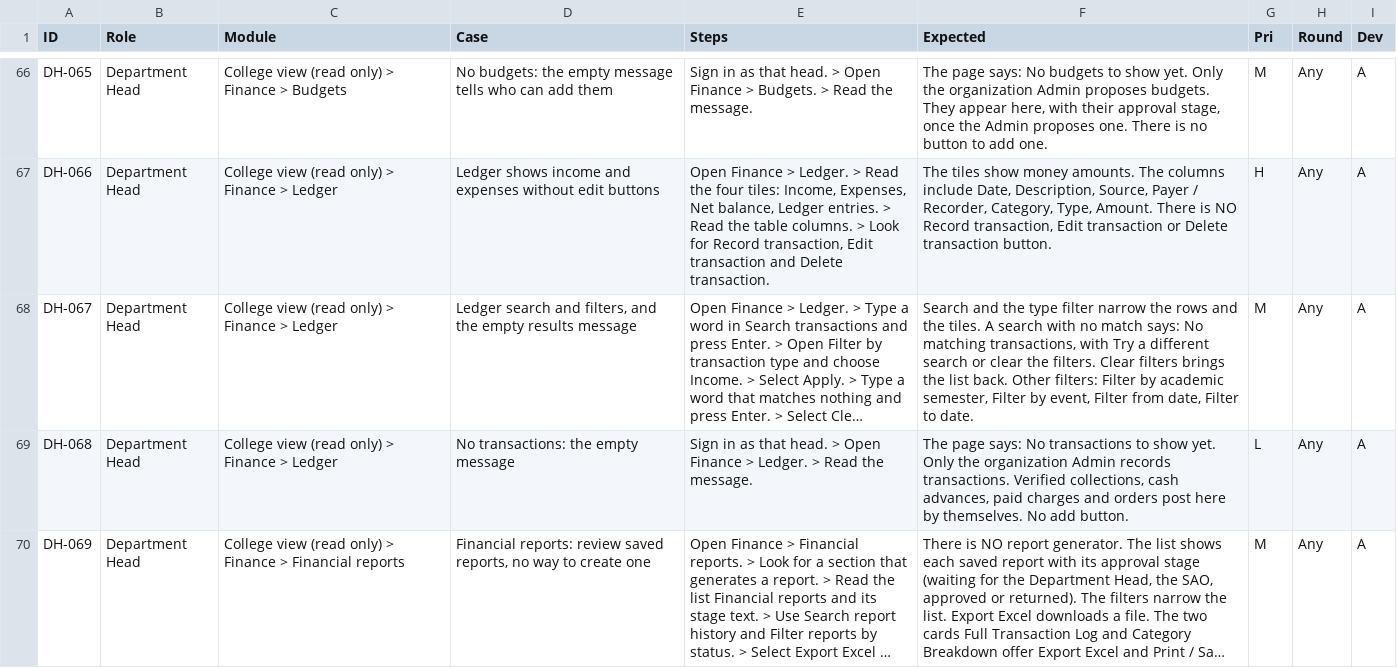
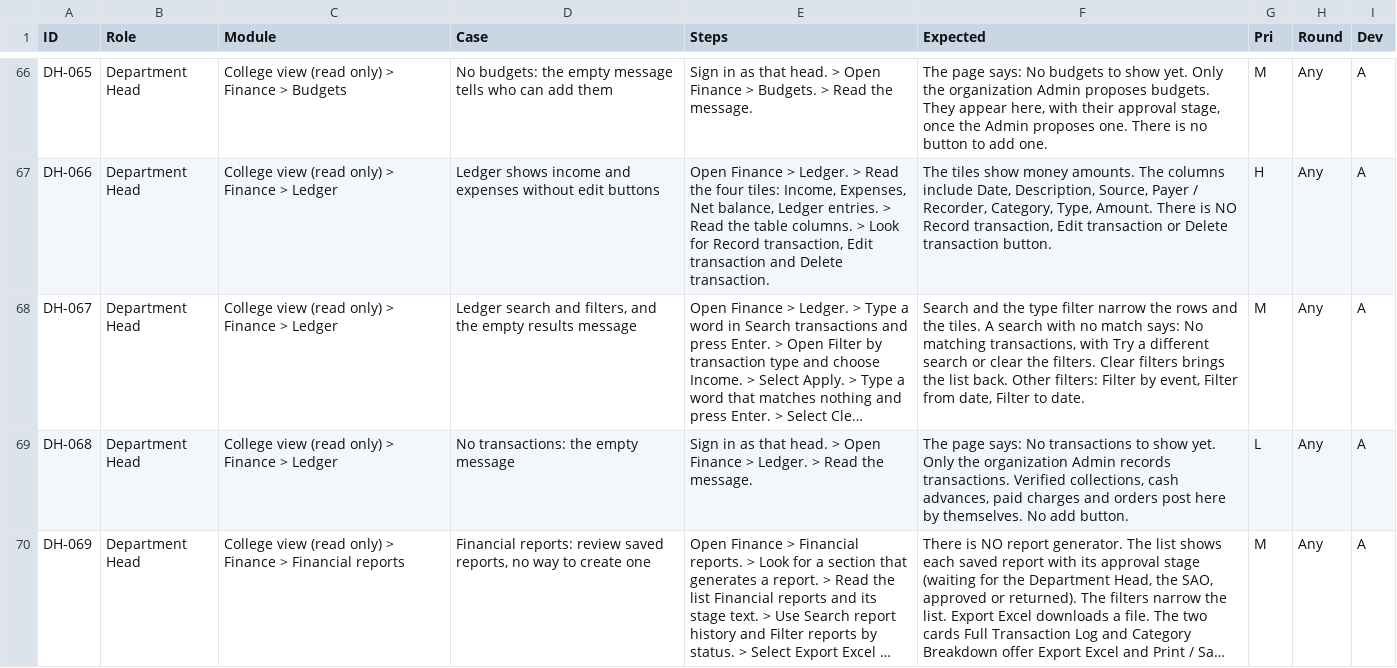
Before and after one commit to prodoc-zen/Hiusa-FULL, a CSV file: docs/qa/lean/QA_lean_dept-head.csv, drawn as a sheet; only a part is shown, gaps mark what is left out; long unchanged cells end in …; the diff covers the shown part only; the diff names each change by its address in the sheet, - before the commit and + after, or states it on an @@ line.

Commit message:
chore: QA sheets and flow docs match rounds r15 and r15b
Co-Authored-By: John Carlo Borgueta <johncarloborgueta@gmail.com>

```diff
--- a/docs/qa/lean/QA_lean_dept-head.csv
+++ b/docs/qa/lean/QA_lean_dept-head.csv
-F68 (Expected): …Filter by academic semester, Filter by event, Filter…
+F68 (Expected): …Filter by event, Filter…
```
Also changed, not shown: 1 edited cell elsewhere in this file, 12 other files.
